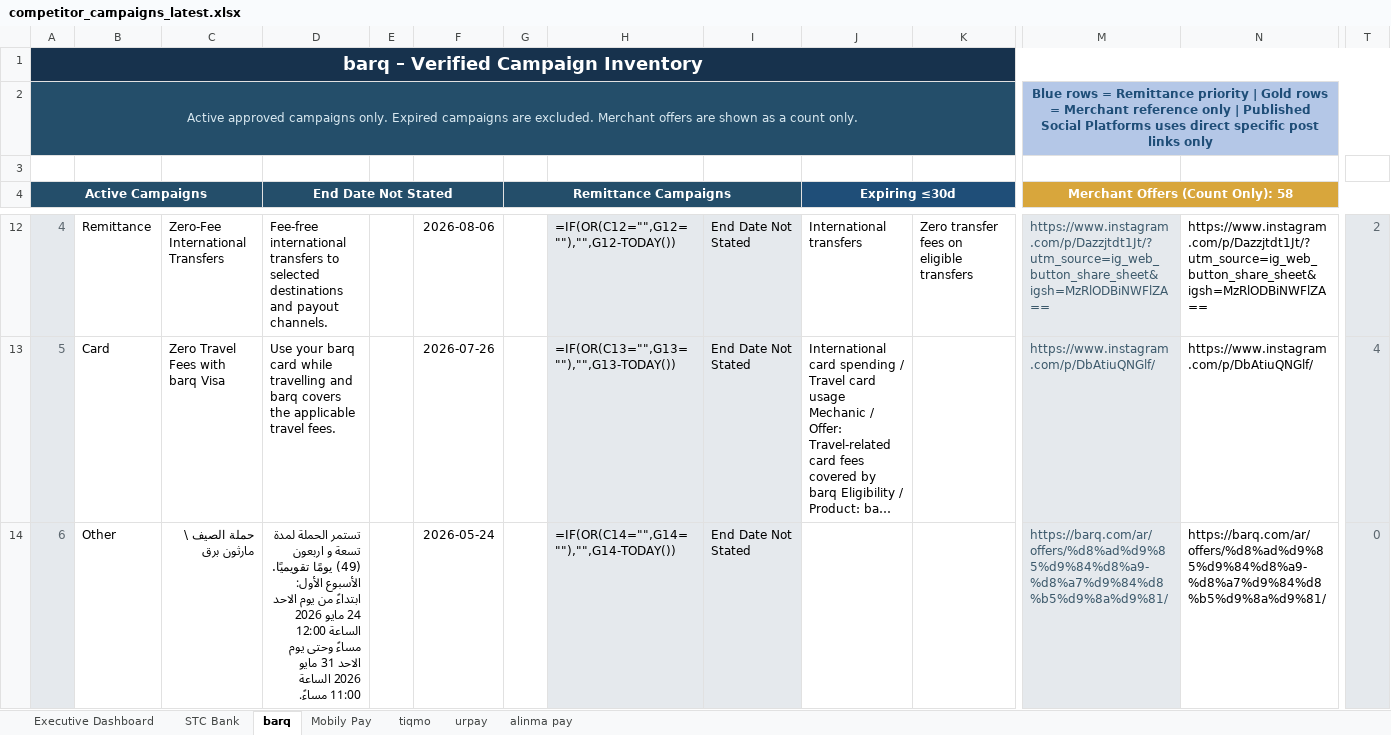
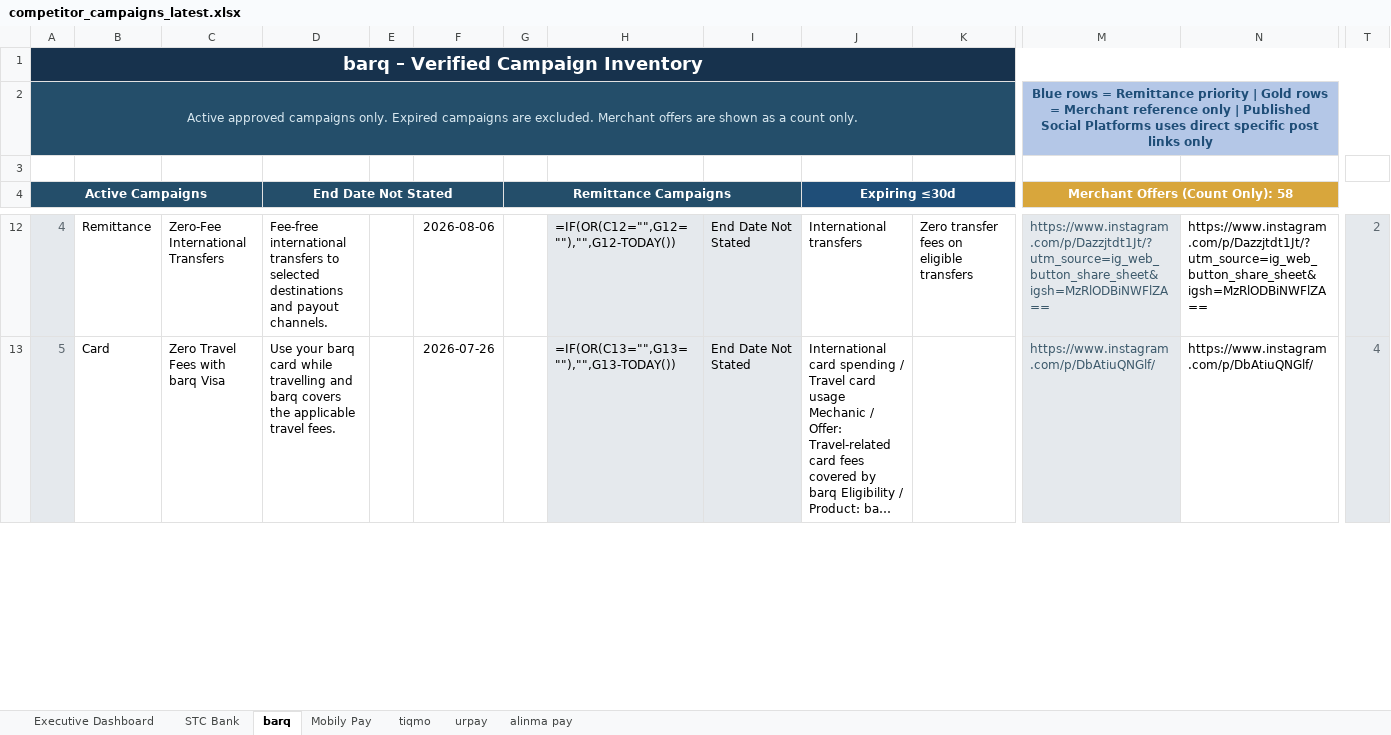
Before and after one commit to Mjmj777/competitor-monitor-v2, an Excel workbook: competitor_campaigns_latest.xlsx, sheet barq, drawn as a sheet; only a part is shown, gaps mark what is left out; long unchanged cells end in …; values as stored, in another font and other column widths than the file's, no borders; formulas without a stored value are shown as written; conditional formats and table styles not drawn; removed rows and columns are numbered as before the commit, all else as after; rows hold the shown columns only; the diff covers the shown part only; the diff names each change by its address in the sheet, - before the commit and + after, or states it on an @@ line.

```diff
--- a/competitor_campaigns_latest.xlsx (sheet barq)
+++ b/competitor_campaigns_latest.xlsx (sheet barq)
-row 14: 6 | Other | حملة الصيف \ مارثون برق | تستمر الحملة لمدة تسعة و اربعون (49) يومًا تقويميًا. الأسبوع الأول: ابتداءً من يوم الاحد 24 مايو 2026 الساعة 12:00 مساءً وحتى يوم الاحد 31 مايو 2026 الساعة 11:00 مساءً. |  | 2026-05-24 |  | =IF(OR(C14="",G14=""),"",G14-TODAY()) | End Date Not Stated |  |  | https://barq.com/ar/offers/%d8%ad%d9%85%d9%84%d8%a9-%d8%a7%d9%84%d8%b5%d9%8a%d9%81/ | https://barq.com/ar/offers/%d8%ad%d9%85%d9%84%d8%a9-%d8%a7%d9%84%d8%b5%d9%8a%d9%81/ | 0
```
Also changed, not shown: 1 added row and 2 edited cells elsewhere in this sheet, sheet Executive Dashboard, sheet Mobily Pay, sheet alinma pay, sheet STC Bank, sheet tiqmo, 2 other files.
